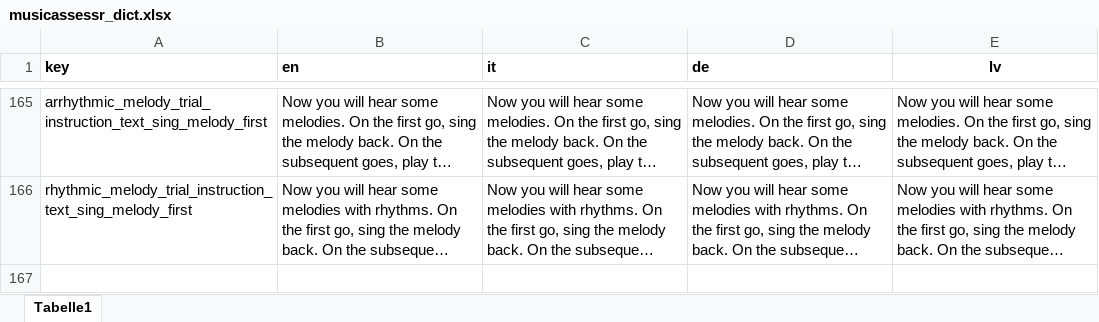
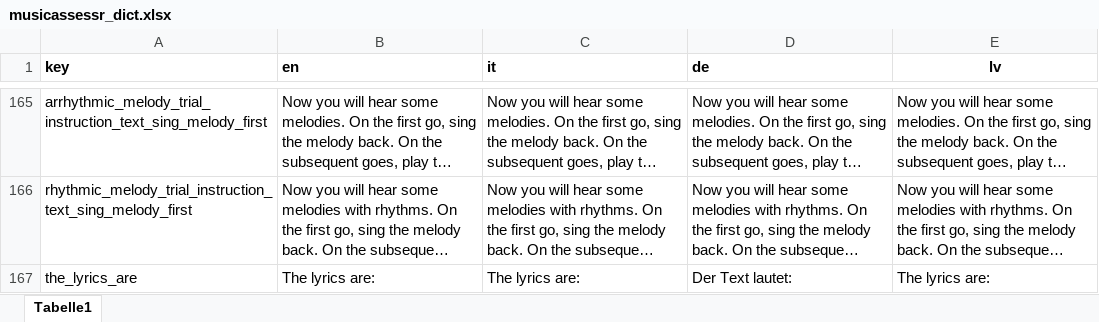
Before and after one commit to sebsilas/musicassessr, an Excel workbook: data-raw/musicassessr_dict.xlsx, sheet Tabelle1, drawn as a sheet; only a part is shown, gaps mark what is left out; long unchanged cells end in …; values as stored, in another font and other column widths than the file's, no borders; the diff names each change by its address in the sheet, - before the commit and + after, or states it on an @@ line.

```diff
--- a/data-raw/musicassessr_dict.xlsx (sheet Tabelle1)
+++ b/data-raw/musicassessr_dict.xlsx (sheet Tabelle1)
+row 167: the_lyrics_are | The lyrics are: | The lyrics are: | Der Text lautet: | The lyrics are:
```
Also changed, not shown: 26 other files.
